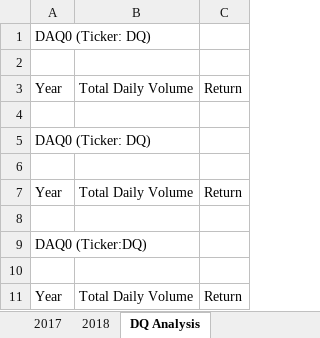
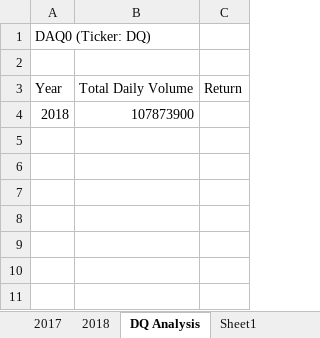
Before and after one commit to Polo-Marie/stock-analysis, an Excel workbook: green_stocks.xlsm, sheet DQ Analysis, drawn as a sheet; values as stored, in another font and other column widths than the file's, no borders; removed rows and columns are numbered as before the commit, all else as after; the diff names each change by its address in the sheet, - before the commit and + after, or states it on an @@ line.

Commit message:
Added loops and conditionals to macros

```diff
--- a/green_stocks.xlsm (sheet DQ Analysis)
+++ b/green_stocks.xlsm (sheet DQ Analysis)
+sheet tab: Sheet1
-row 4: (empty)
+row 4: 2018 | 107873900
-row 5: DAQ0 (Ticker: DQ)
-row 6: (empty)
-row 7: Year | Total Daily Volume | Return
-row 8: (empty)
-row 9: DAQ0 (Ticker:DQ)
-row 10: (empty)
-row 11: Year | Total Daily Volume | Return
```
